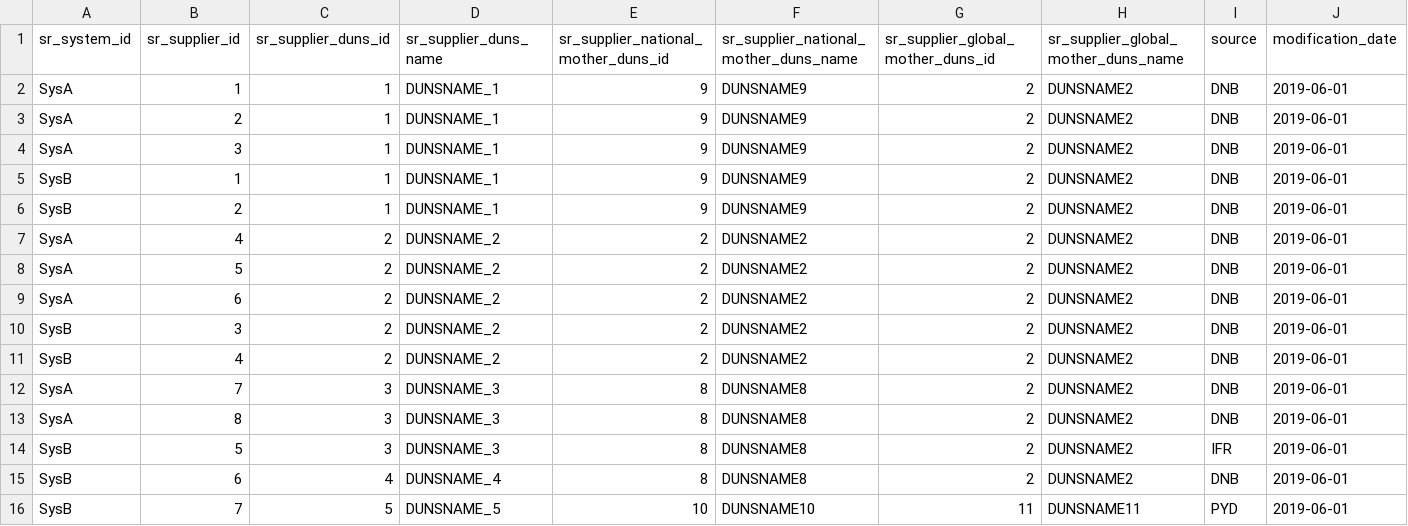
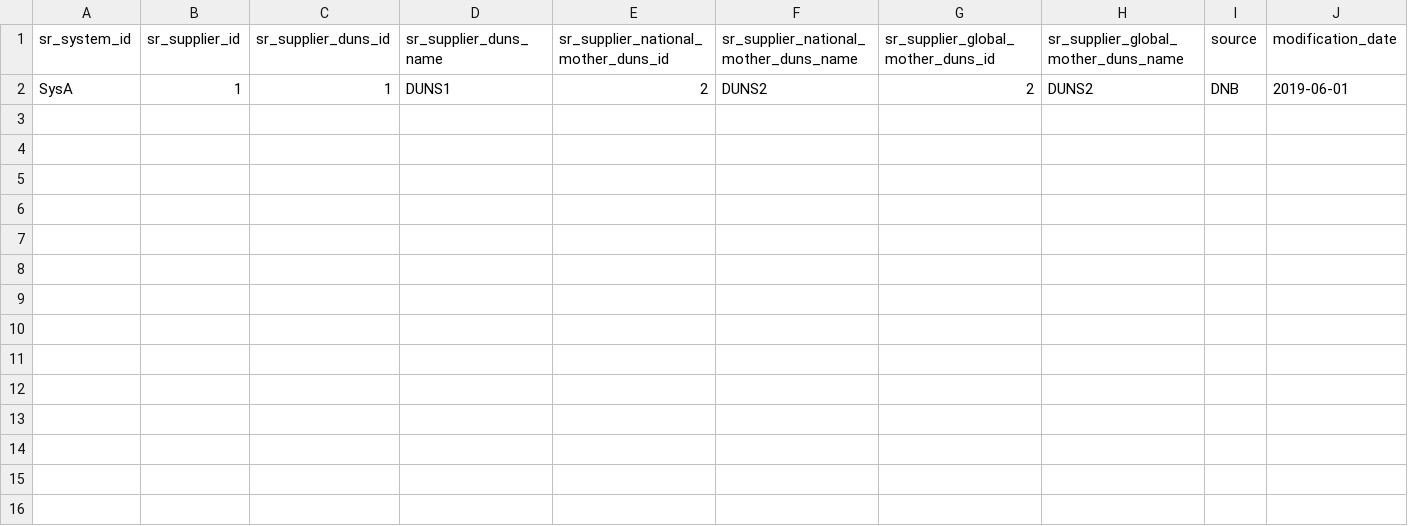
Before and after one commit to Byterset/Neo4jSandbox, a CSV file: test_sap_export.csv, drawn as a sheet.

```diff
--- a/test_sap_export.csv
+++ b/test_sap_export.csv
@@ -1,16 +1,2 @@
 "sr_system_id"|"sr_supplier_id"|"sr_supplier_duns_id"|"sr_supplier_duns_name"|"sr_supplier_national_mother_duns_id"|"sr_supplier_national_mother_duns_name"|"sr_supplier_global_mother_duns_id"|"sr_supplier_global_mother_duns_name"|"source"|"modification_date"
-"SysA"|"1"|"1"|"DUNSNAME_1"|"9"|"DUNSNAME9"|"2"|"DUNSNAME2"|"DNB"|"2019-06-01"
-"SysA"|"2"|"1"|"DUNSNAME_1"|"9"|"DUNSNAME9"|"2"|"DUNSNAME2"|"DNB"|"2019-06-01"
-"SysA"|"3"|"1"|"DUNSNAME_1"|"9"|"DUNSNAME9"|"2"|"DUNSNAME2"|"DNB"|"2019-06-01"
-"SysB"|"1"|"1"|"DUNSNAME_1"|"9"|"DUNSNAME9"|"2"|"DUNSNAME2"|"DNB"|"2019-06-01"
-"SysB"|"2"|"1"|"DUNSNAME_1"|"9"|"DUNSNAME9"|"2"|"DUNSNAME2"|"DNB"|"2019-06-01"
-"SysA"|"4"|"2"|"DUNSNAME_2"|"2"|"DUNSNAME2"|"2"|"DUNSNAME2"|"DNB"|"2019-06-01"
-"SysA"|"5"|"2"|"DUNSNAME_2"|"2"|"DUNSNAME2"|"2"|"DUNSNAME2"|"DNB"|"2019-06-01"
-"SysA"|"6"|"2"|"DUNSNAME_2"|"2"|"DUNSNAME2"|"2"|"DUNSNAME2"|"DNB"|"2019-06-01"
-"SysB"|"3"|"2"|"DUNSNAME_2"|"2"|"DUNSNAME2"|"2"|"DUNSNAME2"|"DNB"|"2019-06-01"
-"SysB"|"4"|"2"|"DUNSNAME_2"|"2"|"DUNSNAME2"|"2"|"DUNSNAME2"|"DNB"|"2019-06-01"
-"SysA"|"7"|"3"|"DUNSNAME_3"|"8"|"DUNSNAME8"|"2"|"DUNSNAME2"|"DNB"|"2019-06-01"
-"SysA"|"8"|"3"|"DUNSNAME_3"|"8"|"DUNSNAME8"|"2"|"DUNSNAME2"|"DNB"|"2019-06-01"
-"SysB"|"5"|"3"|"DUNSNAME_3"|"8"|"DUNSNAME8"|"2"|"DUNSNAME2"|"IFR"|"2019-06-01"
-"SysB"|"6"|"4"|"DUNSNAME_4"|"8"|"DUNSNAME8"|"2"|"DUNSNAME2"|"DNB"|"2019-06-01"
-"SysB"|"7"|"5"|"DUNSNAME_5"|"10"|"DUNSNAME10"|"11"|"DUNSNAME11"|"PYD"|"2019-06-01"
+"SysA"|"1"|"1"|"DUNS1"|"2"|"DUNS2"|"2"|"DUNS2"|"DNB"|"2019-06-01"
```
Also changed, not shown: 1 other file.
